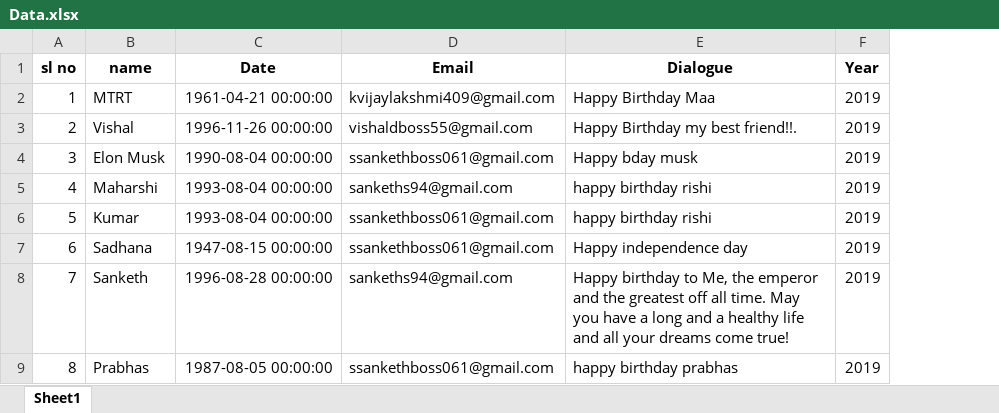
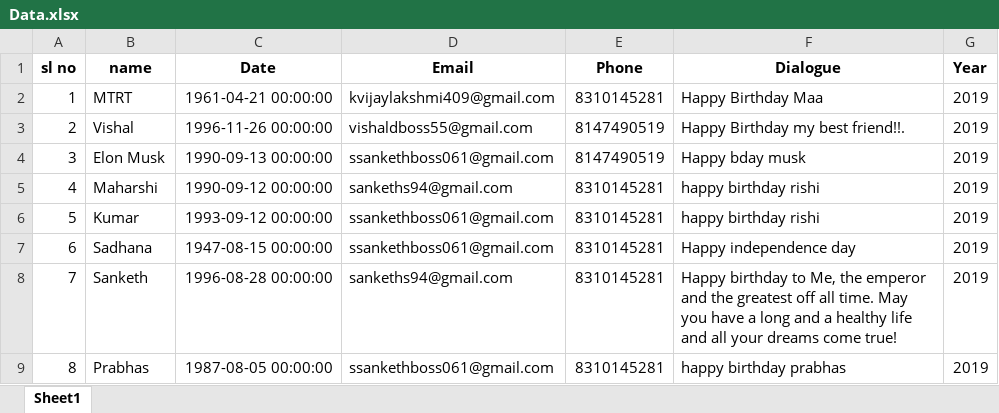
Before and after one commit to sanketh2222/Practice, an Excel workbook: Automatic Birthday Wisher/Data.xlsx, sheet Sheet1, drawn as a sheet; values as stored, in another font and other column widths than the file's, no borders; the diff names each change by its address in the sheet, - before the commit and + after, or states it on an @@ line.

```diff
--- a/Automatic Birthday Wisher/Data.xlsx (sheet Sheet1)
+++ b/Automatic Birthday Wisher/Data.xlsx (sheet Sheet1)
+column E (Phone), rows 2-9: 8310145281 | 8147490519 | 8147490519 | 8310145281 | 8310145281 | 8310145281 | 8310145281 | 8310145281
-C4 (Date): 1990-08-04 00:00:00
+C4 (Date): 1990-09-13 00:00:00
-C5 (Date): 1993-08-04 00:00:00
+C5 (Date): 1990-09-12 00:00:00
-C6 (Date): 1993-08-04 00:00:00
+C6 (Date): 1993-09-12 00:00:00
```
Also changed, not shown: 18 other files.
